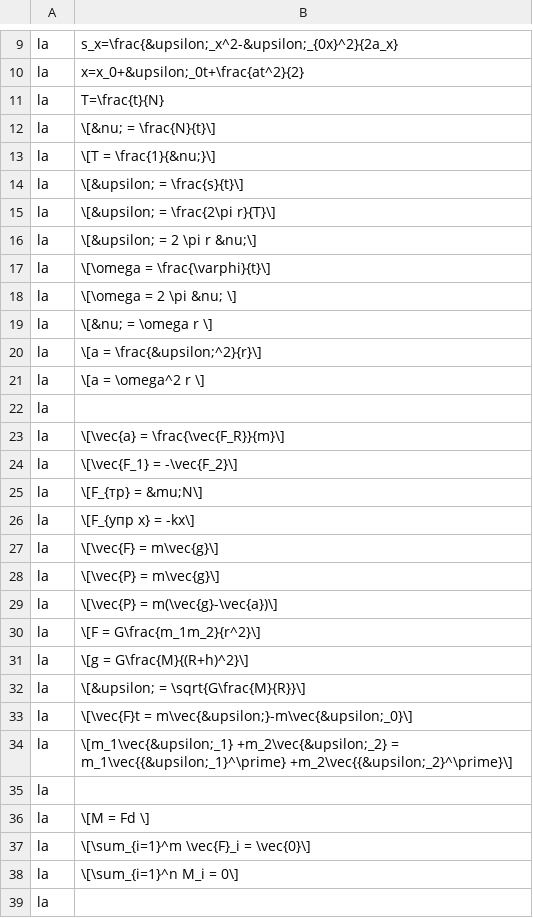
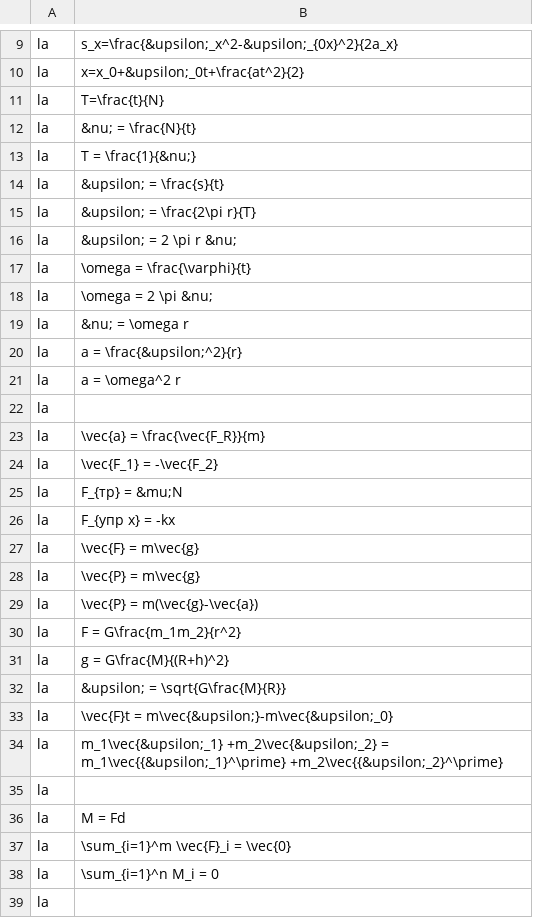
Before and after one commit to sneiky/poserjs, a CSV file: formulas.csv, drawn as a sheet; only a part is shown, gaps mark what is left out; the diff covers the shown part only.

```diff
--- a/formulas.csv
+++ b/formulas.csv
@@ -11,29 +11,29 @@ la	x=x_0+&upsilon;_0t+\frac{at^2}{2}
 la	T=\frac{t}{N}
-la	\[&nu; = \frac{N}{t}\]
-la	\[T = \frac{1}{&nu;}\]
-la	\[&upsilon; = \frac{s}{t}\]
-la	\[&upsilon; = \frac{2\pi r}{T}\]
-la	\[&upsilon; = 2 \pi r &nu;\]
-la	\[\omega = \frac{\varphi}{t}\]
-la	\[\omega = 2 \pi &nu; \]
-la	\[&nu; = \omega r \]
-la	\[a = \frac{&upsilon;^2}{r}\]
-la	\[a = \omega^2 r \]
+la	&nu; = \frac{N}{t}
+la	T = \frac{1}{&nu;}
+la	&upsilon; = \frac{s}{t}
+la	&upsilon; = \frac{2\pi r}{T}
+la	&upsilon; = 2 \pi r &nu;
+la	\omega = \frac{\varphi}{t}
+la	\omega = 2 \pi &nu;
+la	&nu; = \omega r
+la	a = \frac{&upsilon;^2}{r}
+la	a = \omega^2 r
 la	
-la	\[\vec{a} = \frac{\vec{F_R}}{m}\]
-la	\[\vec{F_1} = -\vec{F_2}\]
-la	\[F_{тр} = &mu;N\]
-la	\[F_{упр x} = -kx\]
-la	\[\vec{F} = m\vec{g}\]
-la	\[\vec{P} = m\vec{g}\]
-la	\[\vec{P} = m(\vec{g}-\vec{a})\]
-la	\[F = G\frac{m_1m_2}{r^2}\]
-la	\[g = G\frac{M}{(R+h)^2}\]
-la	\[&upsilon; = \sqrt{G\frac{M}{R}}\]
-la	\[\vec{F}t = m\vec{&upsilon;}-m\vec{&upsilon;_0}\]
-la	\[m_1\vec{&upsilon;_1} +m_2\vec{&upsilon;_2} = m_1\vec{{&upsilon;_1}^\prime} +m_2\vec{{&upsilon;_2}^\prime}\]
+la	\vec{a} = \frac{\vec{F_R}}{m}
+la	\vec{F_1} = -\vec{F_2}
+la	F_{тр} = &mu;N
+la	F_{упр x} = -kx
+la	\vec{F} = m\vec{g}
+la	\vec{P} = m\vec{g}
+la	\vec{P} = m(\vec{g}-\vec{a})
+la	F = G\frac{m_1m_2}{r^2}
+la	g = G\frac{M}{(R+h)^2}
+la	&upsilon; = \sqrt{G\frac{M}{R}}
+la	\vec{F}t = m\vec{&upsilon;}-m\vec{&upsilon;_0}
+la	m_1\vec{&upsilon;_1} +m_2\vec{&upsilon;_2} = m_1\vec{{&upsilon;_1}^\prime} +m_2\vec{{&upsilon;_2}^\prime}
 la	
-la	\[M = Fd \]
-la	\[\sum_{i=1}^m \vec{F}_i = \vec{0}\]
-la	\[\sum_{i=1}^n M_i = 0\]
+la	M = Fd
+la	\sum_{i=1}^m \vec{F}_i = \vec{0}
+la	\sum_{i=1}^n M_i = 0
 la	
```
Also changed, not shown: 102 edited cells elsewhere in this file, 2 other files.
